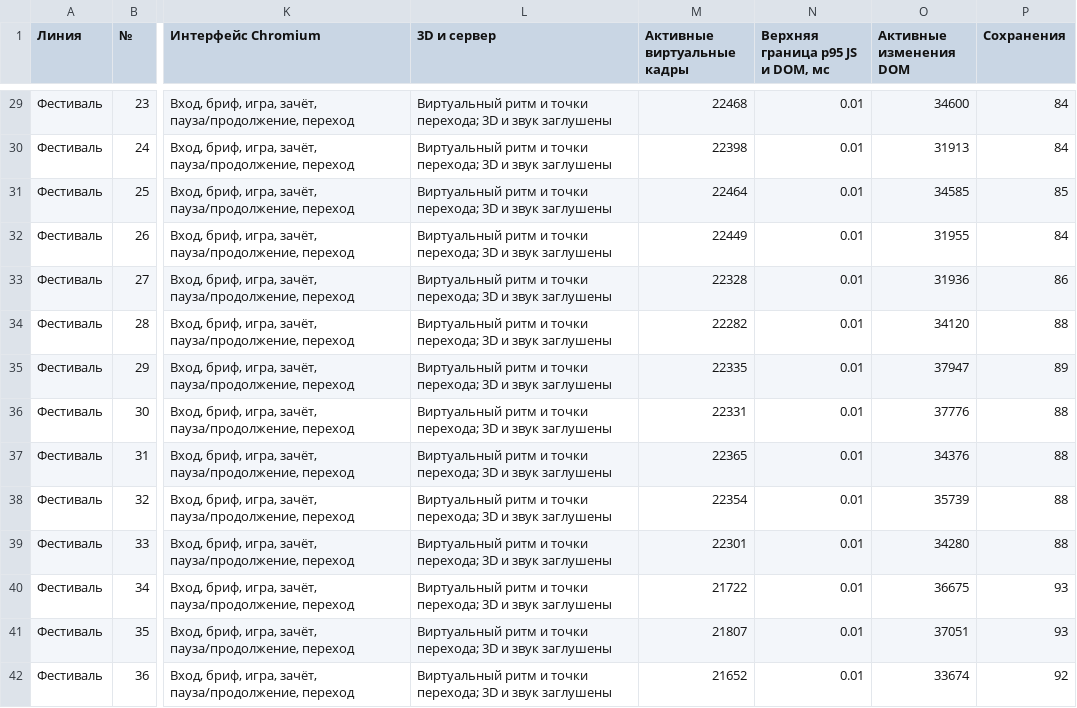
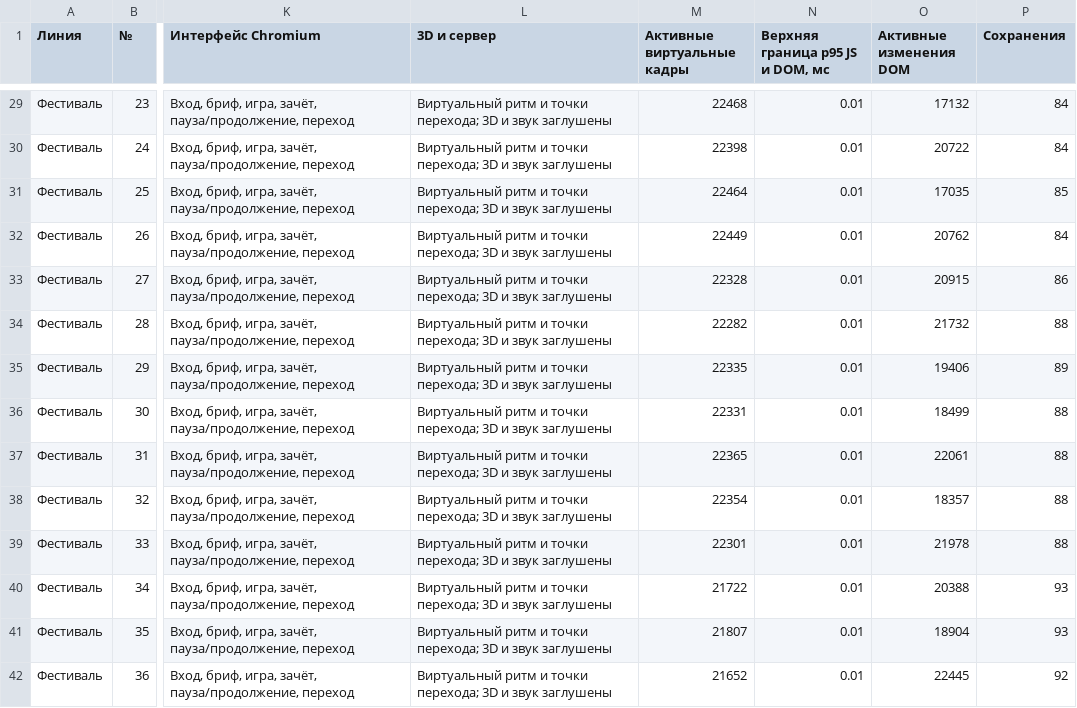
Before and after one commit to Fedosk1n/fedoskin-app, a CSV file: docs/qa/story-stage-audit.csv, drawn as a sheet; only a part is shown, gaps mark what is left out; the diff covers the shown part only; the diff names each change by its address in the sheet, - before the commit and + after, or states it on an @@ line.

```diff
--- a/docs/qa/story-stage-audit.csv
+++ b/docs/qa/story-stage-audit.csv
-O29 (Активные изменения DOM): 34600
+O29 (Активные изменения DOM): 17132
-O30 (Активные изменения DOM): 31913
+O30 (Активные изменения DOM): 20722
-O31 (Активные изменения DOM): 34585
+O31 (Активные изменения DOM): 17035
-O32 (Активные изменения DOM): 31955
+O32 (Активные изменения DOM): 20762
-O33 (Активные изменения DOM): 31936
+O33 (Активные изменения DOM): 20915
-O34 (Активные изменения DOM): 34120
+O34 (Активные изменения DOM): 21732
-O35 (Активные изменения DOM): 37947
+O35 (Активные изменения DOM): 19406
-O36 (Активные изменения DOM): 37776
+O36 (Активные изменения DOM): 18499
-O37 (Активные изменения DOM): 34376
+O37 (Активные изменения DOM): 22061
-O38 (Активные изменения DOM): 35739
+O38 (Активные изменения DOM): 18357
-O39 (Активные изменения DOM): 34280
+O39 (Активные изменения DOM): 21978
-O40 (Активные изменения DOM): 36675
+O40 (Активные изменения DOM): 20388
-O41 (Активные изменения DOM): 37051
+O41 (Активные изменения DOM): 18904
-O42 (Активные изменения DOM): 33674
+O42 (Активные изменения DOM): 22445
```
Also changed, not shown: 62 edited cells elsewhere in this file, 2 other files.
